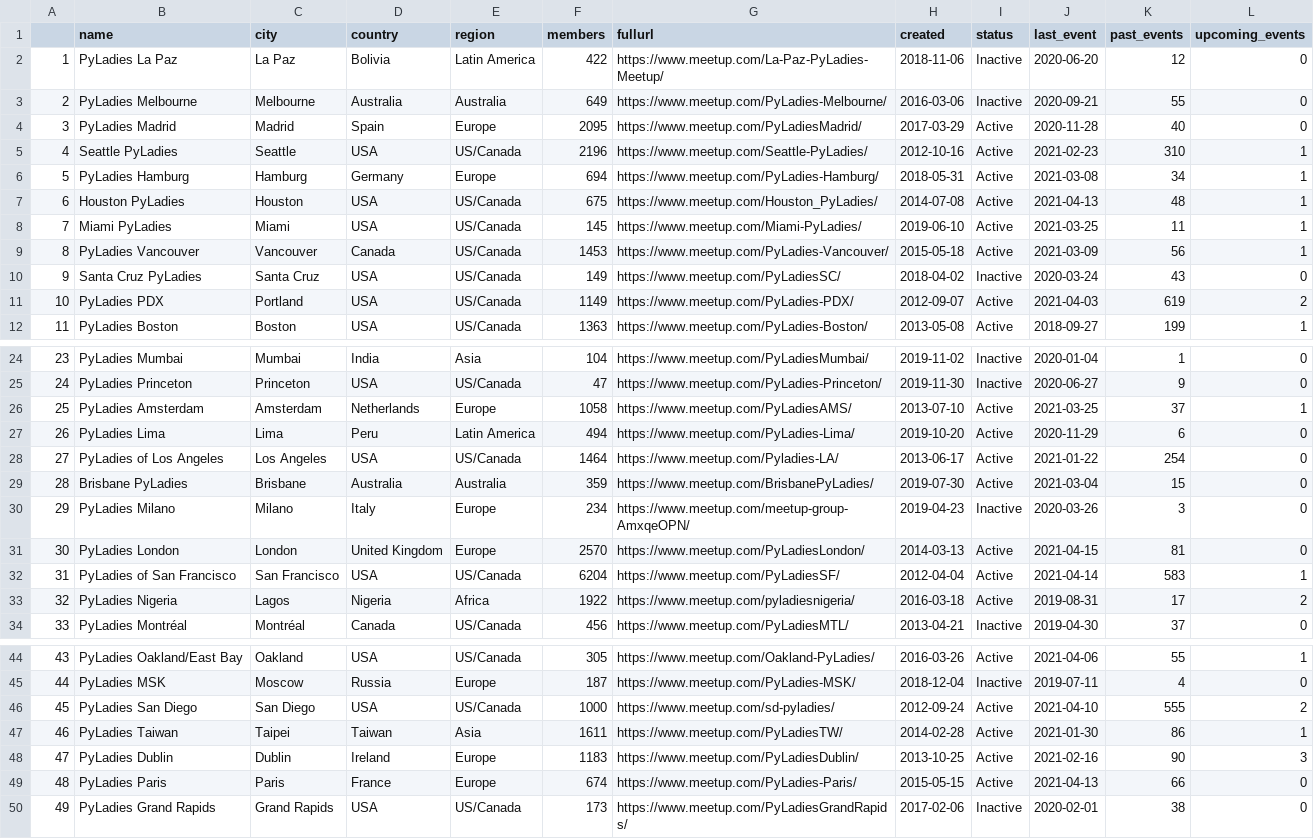
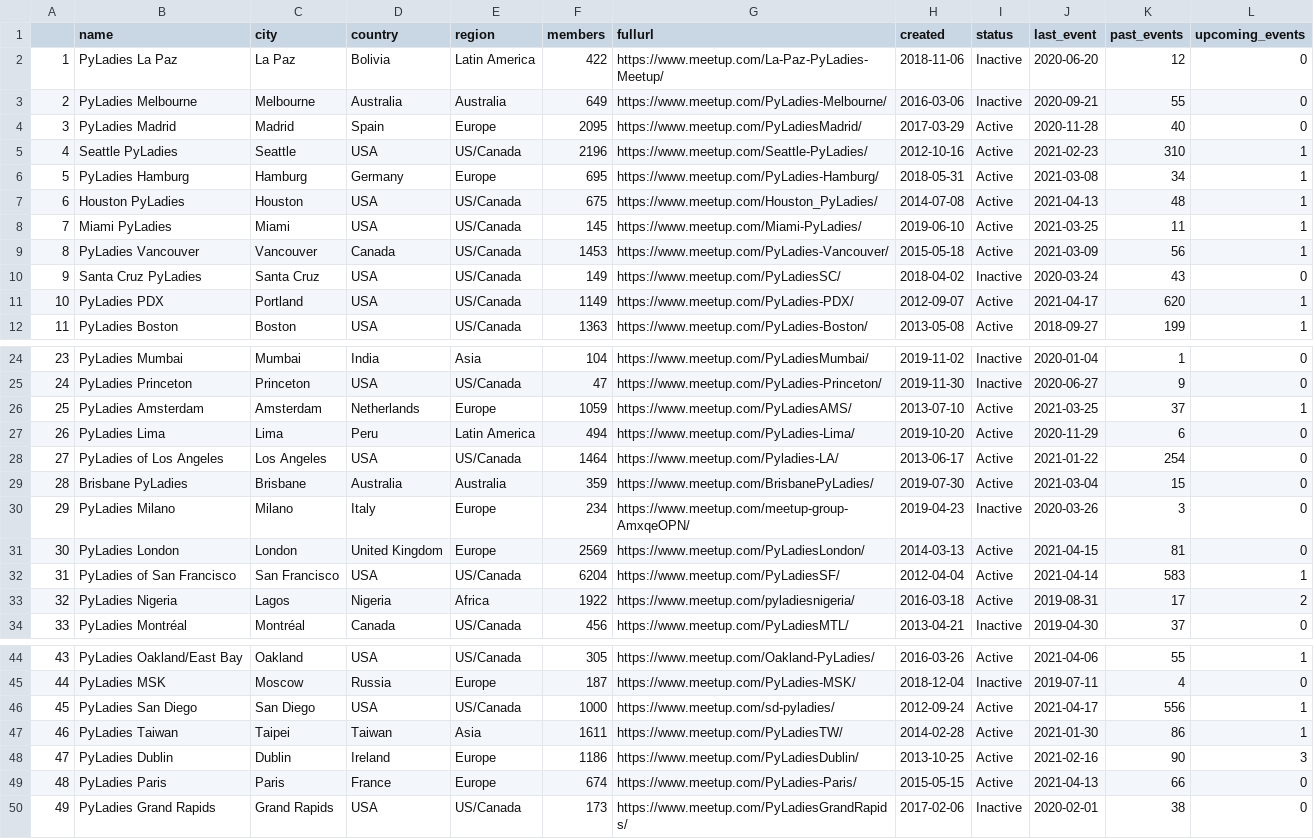
Before and after one commit to py-community/pyladies, a CSV file: docs/data/pyladies.csv, drawn as a sheet; only a part is shown, gaps mark what is left out.

```diff
--- a/docs/data/pyladies.csv
+++ b/docs/data/pyladies.csv
@@ -5,3 +5,3 @@
 "4","Seattle PyLadies","Seattle","USA","US/Canada",2196,"https://www.meetup.com/Seattle-PyLadies/",2012-10-16,"Active",2021-02-23,310,1
-"5","PyLadies Hamburg","Hamburg","Germany","Europe",694,"https://www.meetup.com/PyLadies-Hamburg/",2018-05-31,"Active",2021-03-08,34,1
+"5","PyLadies Hamburg","Hamburg","Germany","Europe",695,"https://www.meetup.com/PyLadies-Hamburg/",2018-05-31,"Active",2021-03-08,34,1
 "6","Houston PyLadies","Houston","USA","US/Canada",675,"https://www.meetup.com/Houston_PyLadies/",2014-07-08,"Active",2021-04-13,48,1
@@ -10,3 +10,3 @@
 "9","Santa Cruz PyLadies","Santa Cruz","USA","US/Canada",149,"https://www.meetup.com/PyLadiesSC/",2018-04-02,"Inactive",2020-03-24,43,0
-"10","PyLadies PDX","Portland","USA","US/Canada",1149,"https://www.meetup.com/PyLadies-PDX/",2012-09-07,"Active",2021-04-03,619,2
+"10","PyLadies PDX","Portland","USA","US/Canada",1149,"https://www.meetup.com/PyLadies-PDX/",2012-09-07,"Active",2021-04-17,620,1
 "11","PyLadies Boston","Boston","USA","US/Canada",1363,"https://www.meetup.com/PyLadies-Boston/",2013-05-08,"Active",2018-09-27,199,1
@@ -25,3 +25,3 @@
 "24","PyLadies Princeton","Princeton","USA","US/Canada",47,"https://www.meetup.com/PyLadies-Princeton/",2019-11-30,"Inactive",2020-06-27,9,0
-"25","PyLadies Amsterdam","Amsterdam","Netherlands","Europe",1058,"https://www.meetup.com/PyLadiesAMS/",2013-07-10,"Active",2021-03-25,37,1
+"25","PyLadies Amsterdam","Amsterdam","Netherlands","Europe",1059,"https://www.meetup.com/PyLadiesAMS/",2013-07-10,"Active",2021-03-25,37,1
 "26","PyLadies Lima","Lima","Peru","Latin America",494,"https://www.meetup.com/PyLadies-Lima/",2019-10-20,"Active",2020-11-29,6,0
@@ -30,3 +30,3 @@
 "29","PyLadies Milano","Milano","Italy","Europe",234,"https://www.meetup.com/meetup-group-AmxqeOPN/",2019-04-23,"Inactive",2020-03-26,3,0
-"30","PyLadies London","London","United Kingdom","Europe",2570,"https://www.meetup.com/PyLadiesLondon/",2014-03-13,"Active",2021-04-15,81,0
+"30","PyLadies London","London","United Kingdom","Europe",2569,"https://www.meetup.com/PyLadiesLondon/",2014-03-13,"Active",2021-04-15,81,0
 "31","PyLadies of San Francisco","San Francisco","USA","US/Canada",6204,"https://www.meetup.com/PyLadiesSF/",2012-04-04,"Active",2021-04-14,583,1
@@ -45,5 +45,5 @@
 "44","PyLadies MSK","Moscow","Russia","Europe",187,"https://www.meetup.com/PyLadies-MSK/",2018-12-04,"Inactive",2019-07-11,4,0
-"45","PyLadies San Diego","San Diego","USA","US/Canada",1000,"https://www.meetup.com/sd-pyladies/",2012-09-24,"Active",2021-04-10,555,2
+"45","PyLadies San Diego","San Diego","USA","US/Canada",1000,"https://www.meetup.com/sd-pyladies/",2012-09-24,"Active",2021-04-17,556,1
 "46","PyLadies Taiwan","Taipei","Taiwan","Asia",1611,"https://www.meetup.com/PyLadiesTW/",2014-02-28,"Active",2021-01-30,86,1
-"47","PyLadies Dublin","Dublin","Ireland","Europe",1183,"https://www.meetup.com/PyLadiesDublin/",2013-10-25,"Active",2021-02-16,90,3
+"47","PyLadies Dublin","Dublin","Ireland","Europe",1186,"https://www.meetup.com/PyLadiesDublin/",2013-10-25,"Active",2021-02-16,90,3
 "48","PyLadies Paris","Paris","France","Europe",674,"https://www.meetup.com/PyLadies-Paris/",2015-05-15,"Active",2021-04-13,66,0
```
Also changed, not shown: docs/data/pyladies_hosts.csv, 3 other files.
